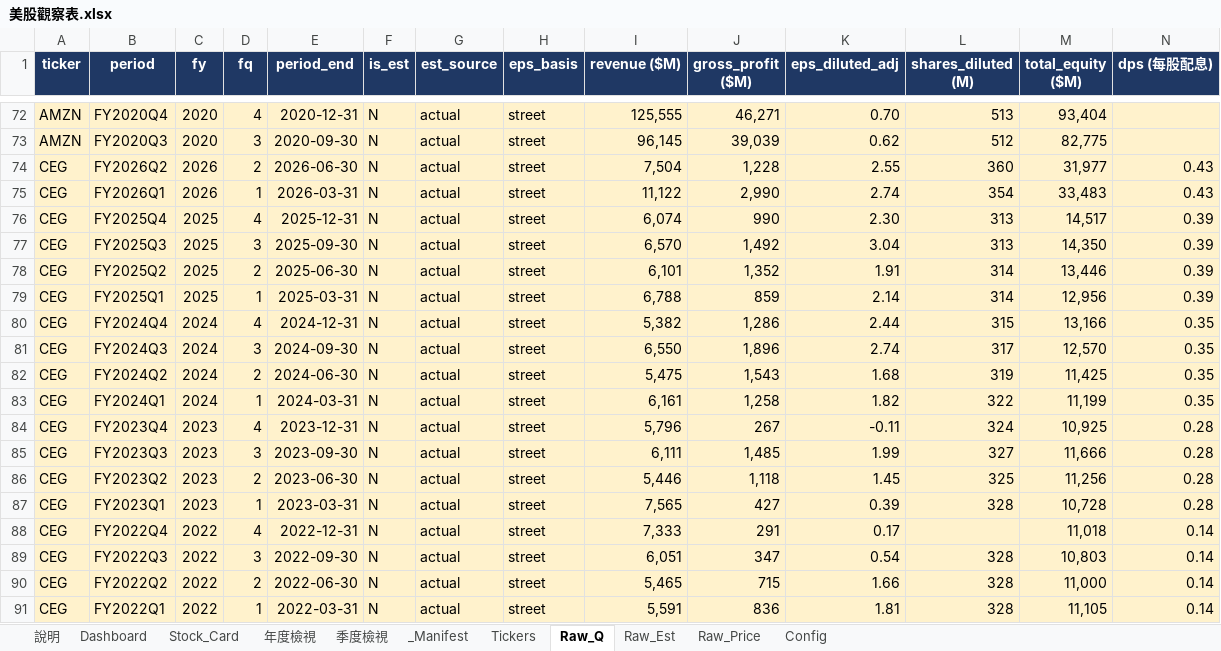
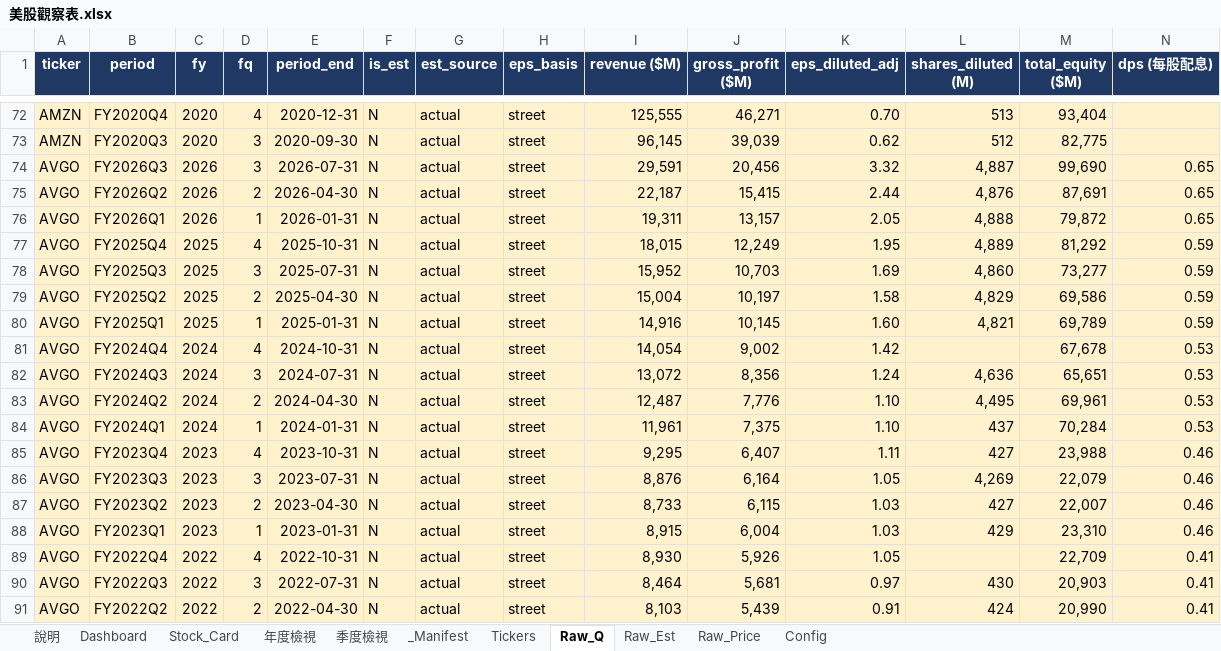
Before and after one commit to Kira11-ja/stocktracker, an Excel workbook: 美股觀察表.xlsx, sheet Raw_Q, drawn as a sheet; only a part is shown, gaps mark what is left out; the shorter side is filled out with more unchanged rows; values as stored, in another font and other column widths than the file's, no borders; charts and pictures not drawn; rows hold the shown columns only; the diff covers the shown part only; the diff names each change by its address in the sheet, - before the commit and + after, or states it on an @@ line.

Commit message:
add: AVGO

```diff
--- a/美股觀察表.xlsx (sheet Raw_Q)
+++ b/美股觀察表.xlsx (sheet Raw_Q)
+row 74: AVGO | FY2026Q3 | 2026 | 3 | 2026-07-31 | N | actual | street | 29,591 | 20,456 | 3.32 | 4,887 | 99,690 | 0.65
+row 75: AVGO | FY2026Q2 | 2026 | 2 | 2026-04-30 | N | actual | street | 22,187 | 15,415 | 2.44 | 4,876 | 87,691 | 0.65
+row 76: AVGO | FY2026Q1 | 2026 | 1 | 2026-01-31 | N | actual | street | 19,311 | 13,157 | 2.05 | 4,888 | 79,872 | 0.65
+row 77: AVGO | FY2025Q4 | 2025 | 4 | 2025-10-31 | N | actual | street | 18,015 | 12,249 | 1.95 | 4,889 | 81,292 | 0.59
+row 78: AVGO | FY2025Q3 | 2025 | 3 | 2025-07-31 | N | actual | street | 15,952 | 10,703 | 1.69 | 4,860 | 73,277 | 0.59
+row 79: AVGO | FY2025Q2 | 2025 | 2 | 2025-04-30 | N | actual | street | 15,004 | 10,197 | 1.58 | 4,829 | 69,586 | 0.59
+row 80: AVGO | FY2025Q1 | 2025 | 1 | 2025-01-31 | N | actual | street | 14,916 | 10,145 | 1.60 | 4,821 | 69,789 | 0.59
+row 81: AVGO | FY2024Q4 | 2024 | 4 | 2024-10-31 | N | actual | street | 14,054 | 9,002 | 1.42 |  | 67,678 | 0.53
+row 82: AVGO | FY2024Q3 | 2024 | 3 | 2024-07-31 | N | actual | street | 13,072 | 8,356 | 1.24 | 4,636 | 65,651 | 0.53
+row 83: AVGO | FY2024Q2 | 2024 | 2 | 2024-04-30 | N | actual | street | 12,487 | 7,776 | 1.10 | 4,495 | 69,961 | 0.53
+row 84: AVGO | FY2024Q1 | 2024 | 1 | 2024-01-31 | N | actual | street | 11,961 | 7,375 | 1.10 | 437 | 70,284 | 0.53
+row 85: AVGO | FY2023Q4 | 2023 | 4 | 2023-10-31 | N | actual | street | 9,295 | 6,407 | 1.11 | 427 | 23,988 | 0.46
+row 86: AVGO | FY2023Q3 | 2023 | 3 | 2023-07-31 | N | actual | street | 8,876 | 6,164 | 1.05 | 4,269 | 22,079 | 0.46
+row 87: AVGO | FY2023Q2 | 2023 | 2 | 2023-04-30 | N | actual | street | 8,733 | 6,115 | 1.03 | 427 | 22,007 | 0.46
+row 88: AVGO | FY2023Q1 | 2023 | 1 | 2023-01-31 | N | actual | street | 8,915 | 6,004 | 1.03 | 429 | 23,310 | 0.46
+row 89: AVGO | FY2022Q4 | 2022 | 4 | 2022-10-31 | N | actual | street | 8,930 | 5,926 | 1.05 |  | 22,709 | 0.41
+row 90: AVGO | FY2022Q3 | 2022 | 3 | 2022-07-31 | N | actual | street | 8,464 | 5,681 | 0.97 | 430 | 20,903 | 0.41
+row 91: AVGO | FY2022Q2 | 2022 | 2 | 2022-04-30 | N | actual | street | 8,103 | 5,439 | 0.91 | 424 | 20,990 | 0.41
```
Also changed, not shown: 7 added rows elsewhere in this sheet, sheet Dashboard, sheet Raw_Price, sheet _Manifest, sheet Raw_Est, sheet Stock_Card, sheet Tickers, 1 more sheet, 8 other files.
